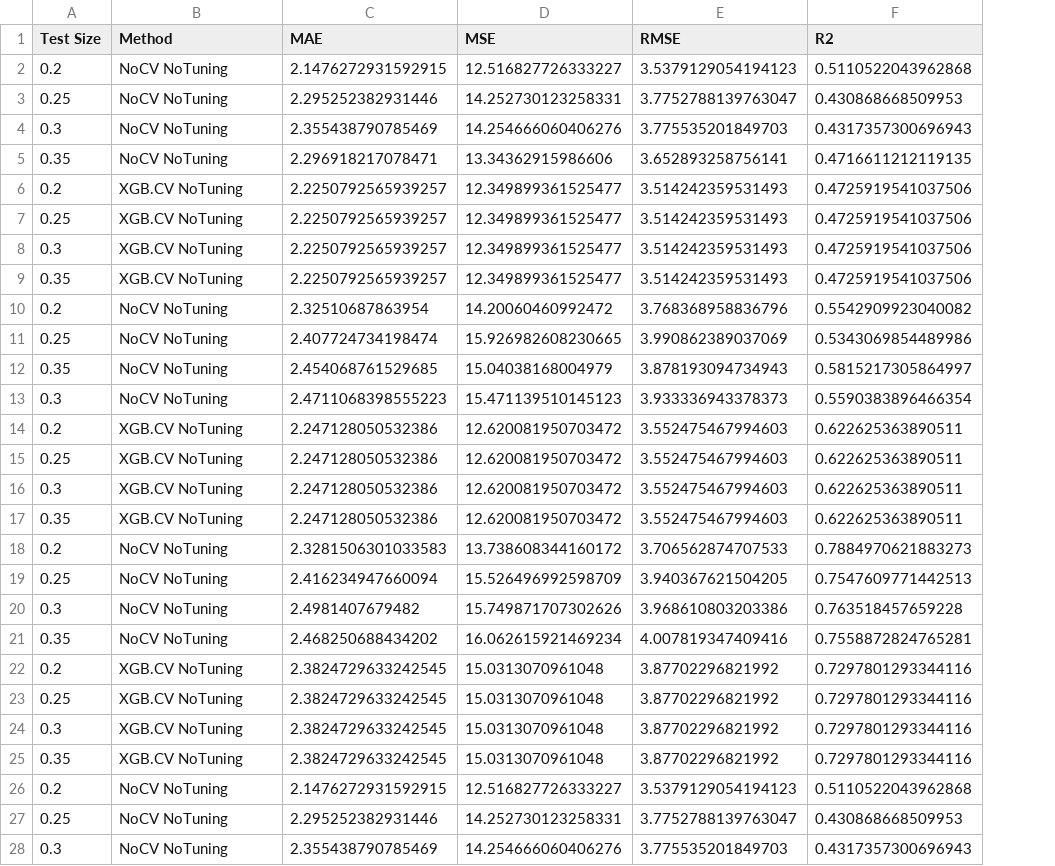
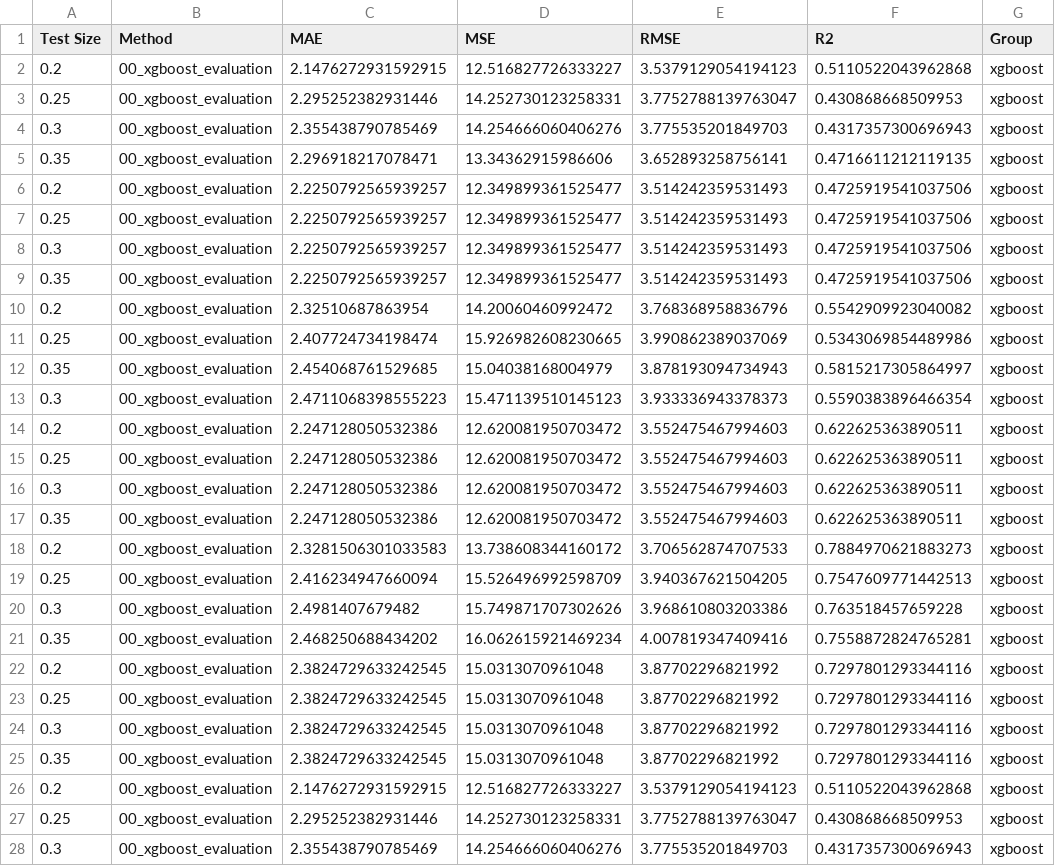
Before and after one commit to roniwahyu/outlier-detection2024, a CSV file: 01.Dataset-Rofiqul/Ujicoba4-08062024/hasil/uji4/combined_xgboost_evaluations.csv, drawn as a sheet; only a part is shown; the diff covers the shown part only; the diff names each change by its address in the sheet, - before the commit and + after, or states it on an @@ line.

```diff
--- a/01.Dataset-Rofiqul/Ujicoba4-08062024/hasil/uji4/combined_xgboost_evaluations.csv
+++ b/01.Dataset-Rofiqul/Ujicoba4-08062024/hasil/uji4/combined_xgboost_evaluations.csv
+column G (Group), rows 2-28: all xgboost
-B2:B5 (Method): NoCV NoTuning
+B2:B5 (Method): 00_xgboost_evaluation
-B6:B9 (Method): XGB.CV NoTuning
+B6:B9 (Method): 00_xgboost_evaluation
-B10:B13 (Method): NoCV NoTuning
+B10:B13 (Method): 00_xgboost_evaluation
-B14:B17 (Method): XGB.CV NoTuning
+B14:B17 (Method): 00_xgboost_evaluation
-B18:B21 (Method): NoCV NoTuning
+B18:B21 (Method): 00_xgboost_evaluation
-B22:B25 (Method): XGB.CV NoTuning
+B22:B25 (Method): 00_xgboost_evaluation
-B26:B28 (Method): NoCV NoTuning
+B26:B28 (Method): 00_xgboost_evaluation
```
Also changed, not shown: 13 edited cells elsewhere in this file, 10 other files.
